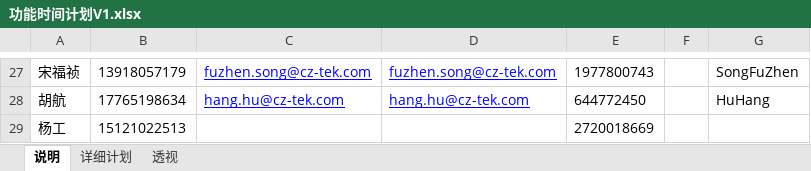
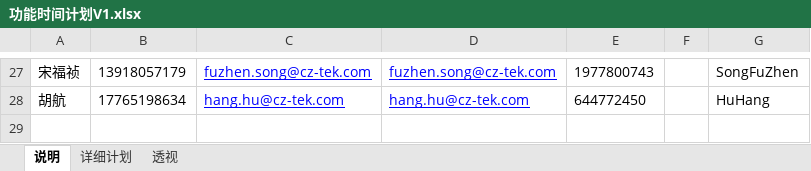
Before and after one commit to shentianyi/BlueHr, an Excel workbook: doc/功能时间计划V1.xlsx, sheet 说明, drawn as a sheet; only a part is shown, gaps mark what is left out; values as stored, in another font and other column widths than the file's, no borders; the diff names each change by its address in the sheet, - before the commit and + after, or states it on an @@ line.

```diff
--- a/doc/功能时间计划V1.xlsx (sheet 说明)
+++ b/doc/功能时间计划V1.xlsx (sheet 说明)
-row 29: 杨工 | 15121022513 |  |  | 2720018669
```
Also changed, not shown: sheet 详细计划, 3 other files.
